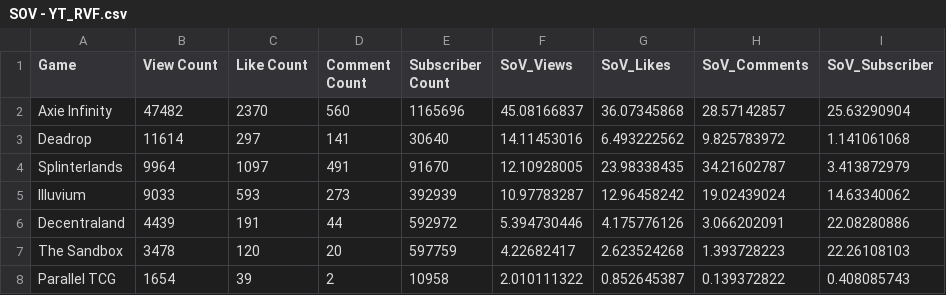
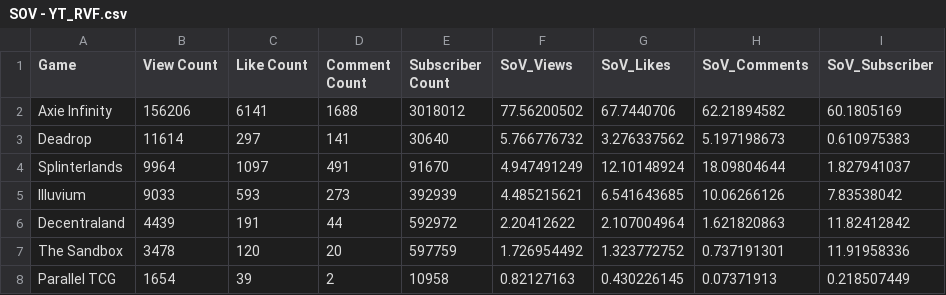
Before and after one commit to Cprogram06/smcp-dashboard, a CSV file: csvs/SOV - YT_RVF.csv, drawn as a sheet; only a part is shown; the diff covers the shown part only.

Commit message:
Data update TY

```diff
--- a/csvs/SOV - YT_RVF.csv
+++ b/csvs/SOV - YT_RVF.csv
@@ -1,8 +1,8 @@
 Game,View Count,Like Count,Comment Count,Subscriber Count,SoV_Views,SoV_Likes,SoV_Comments,SoV_Subscriber
-Axie Infinity,47482,2370,560,1165696,45.08166837,36.07345868,28.57142857,25.63290904
-Deadrop,11614,297,141,30640,14.11453016,6.493222562,9.825783972,1.141061068
-Splinterlands,9964,1097,491,91670,12.10928005,23.98338435,34.21602787,3.413872979
-Illuvium,9033,593,273,392939,10.97783287,12.96458242,19.02439024,14.63340062
-Decentraland,4439,191,44,592972,5.394730446,4.175776126,3.066202091,22.08280886
-The Sandbox,3478,120,20,597759,4.22682417,2.623524268,1.393728223,22.26108103
-Parallel TCG,1654,39,2,10958,2.010111322,0.852645387,0.139372822,0.408085743
+Axie Infinity,156206,6141,1688,3018012,77.56200502,67.7440706,62.21894582,60.1805169
+Deadrop,11614,297,141,30640,5.766776732,3.276337562,5.197198673,0.610975383
+Splinterlands,9964,1097,491,91670,4.947491249,12.10148924,18.09804644,1.827941037
+Illuvium,9033,593,273,392939,4.485215621,6.541643685,10.06266126,7.83538042
+Decentraland,4439,191,44,592972,2.20412622,2.107004964,1.621820863,11.82412842
+The Sandbox,3478,120,20,597759,1.726954492,1.323772752,0.737191301,11.91958336
+Parallel TCG,1654,39,2,10958,0.82127163,0.430226145,0.07371913,0.218507449
```
Also changed, not shown: 16 edited cells elsewhere in this file, csvs/SOV - SoV_YT.csv, csvs/SOV - YT_axie_vs_field.csv, 2 other files.
